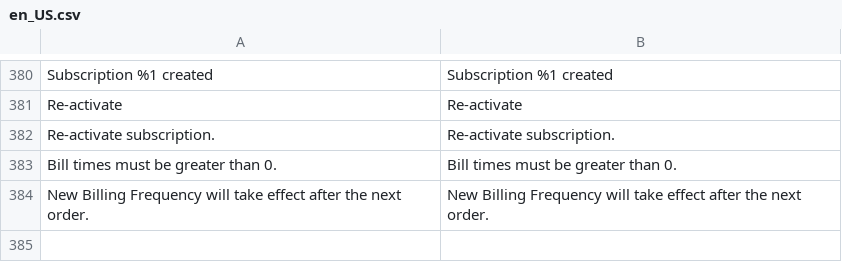
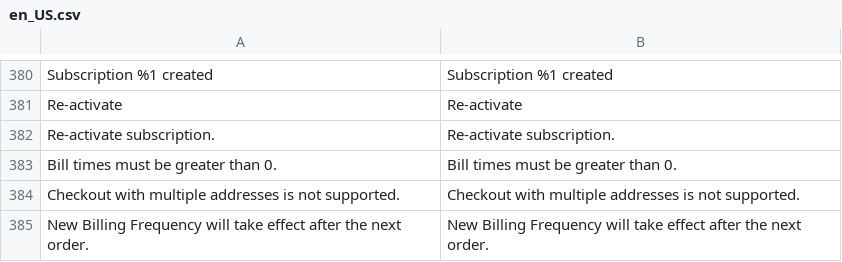
Before and after one commit to TechNWeb/TNW_Subscriptions, a CSV file: i18n/en_US.csv, drawn as a sheet; only a part is shown, gaps mark what is left out; the diff names each change by its address in the sheet, - before the commit and + after, or states it on an @@ line.

Commit message:
Added MPOW-300: Lock Multiple Addresses Check Out

```diff
--- a/i18n/en_US.csv
+++ b/i18n/en_US.csv
+row 384: Checkout with multiple addresses is not supported. | Checkout with multiple addresses is not supported.
```
Also changed, not shown: 4 other files.
